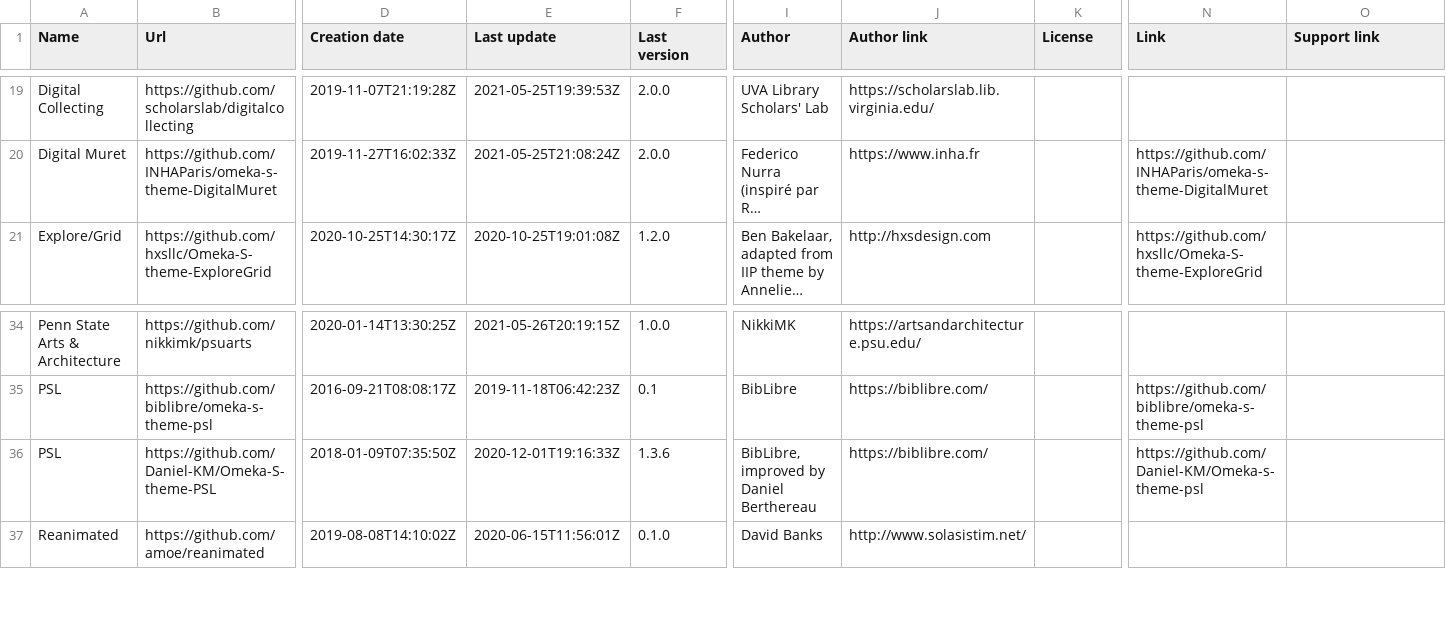
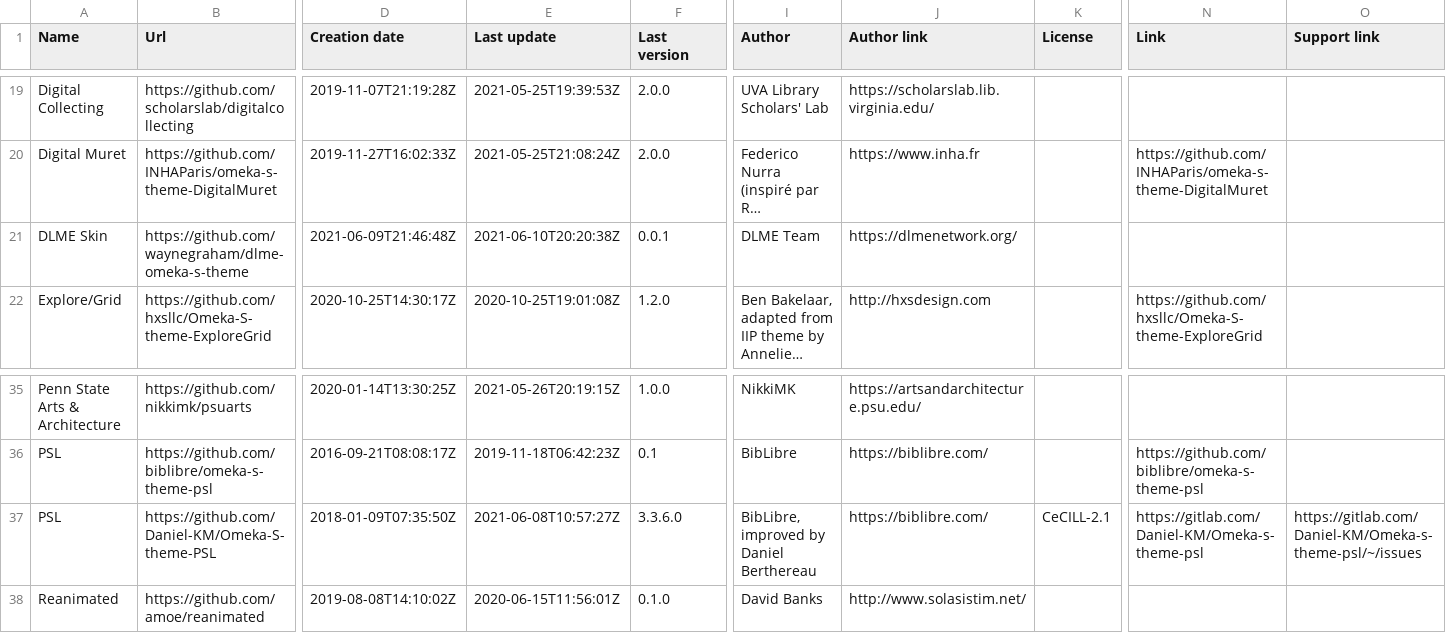
Before and after one commit to Daniel-KM/UpgradeToOmekaS, a CSV file: _data/omeka_s_themes.csv, drawn as a sheet; only a part is shown, gaps mark what is left out; long unchanged cells end in …; addresses are those after the commit; rows hold the shown columns only; the diff names each change by its address in the sheet, - before the commit and + after, or states it on an @@ line.

Commit message:
Updated lists.

```diff
--- a/_data/omeka_s_themes.csv
+++ b/_data/omeka_s_themes.csv
+row 21: DLME Skin | https://github.com/waynegraham/dlme-omeka-s-theme | 2021-06-09T21:46:48Z | 2021-06-10T20:20:38Z | 0.0.1 | DLME Team | https://dlmenetwork.org/
-E37 (Last update): 2020-12-01T19:16:33Z
+E37 (Last update): 2021-06-08T10:57:27Z
-F37 (Last version): 1.3.6
+F37 (Last version): 3.3.6.0
-K37 (License): (empty)
+K37 (License): CeCILL-2.1
-N37 (Link): https://github.com/Daniel-KM/Omeka-s-theme-psl
+N37 (Link): https://gitlab.com/Daniel-KM/Omeka-s-theme-psl
-O37 (Support link): (empty)
+O37 (Support link): https://gitlab.com/Daniel-KM/Omeka-s-theme-psl/~/issues
```
Also changed, not shown: _data/omeka_plugins.csv, _data/omeka_s_modules.csv, 1 other file.
